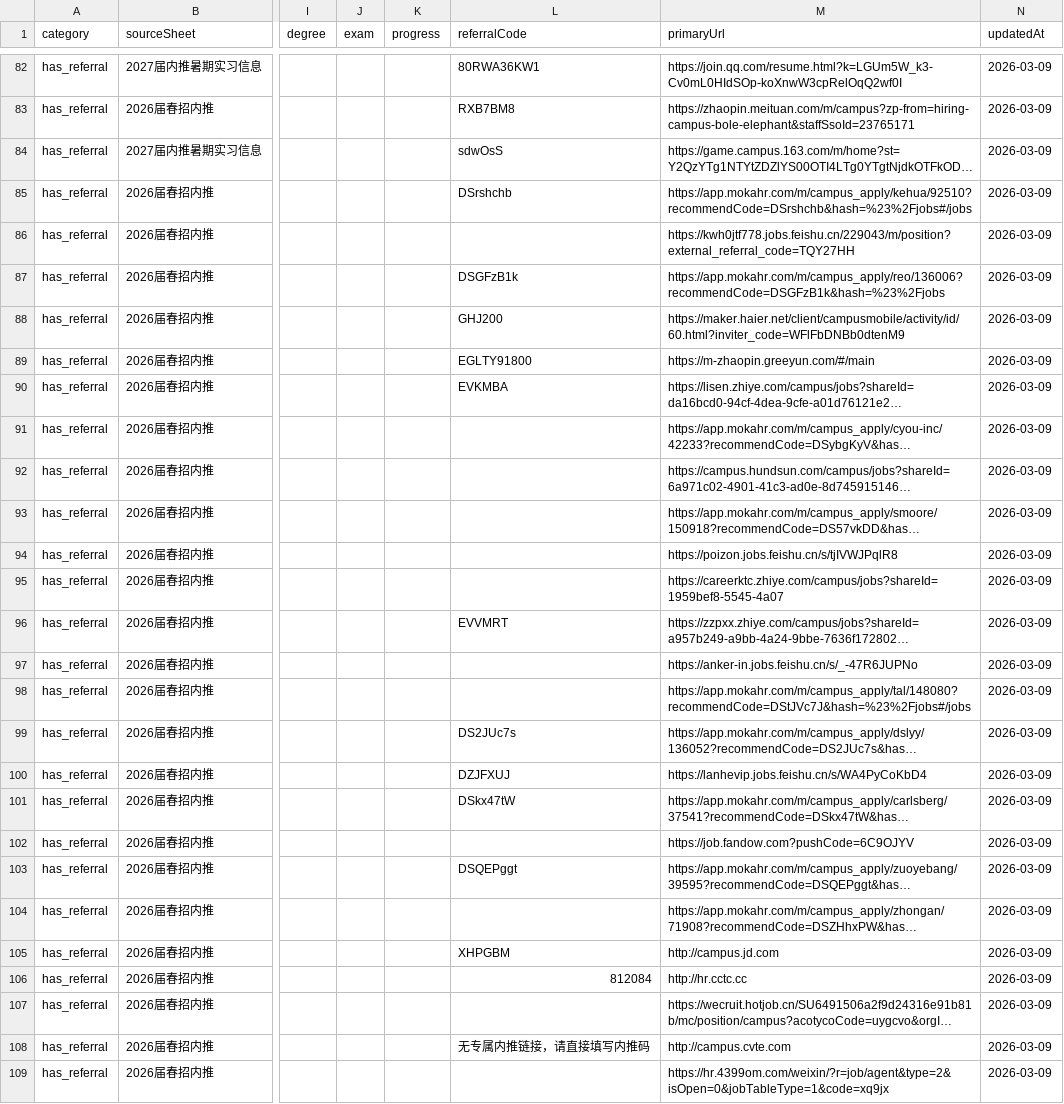
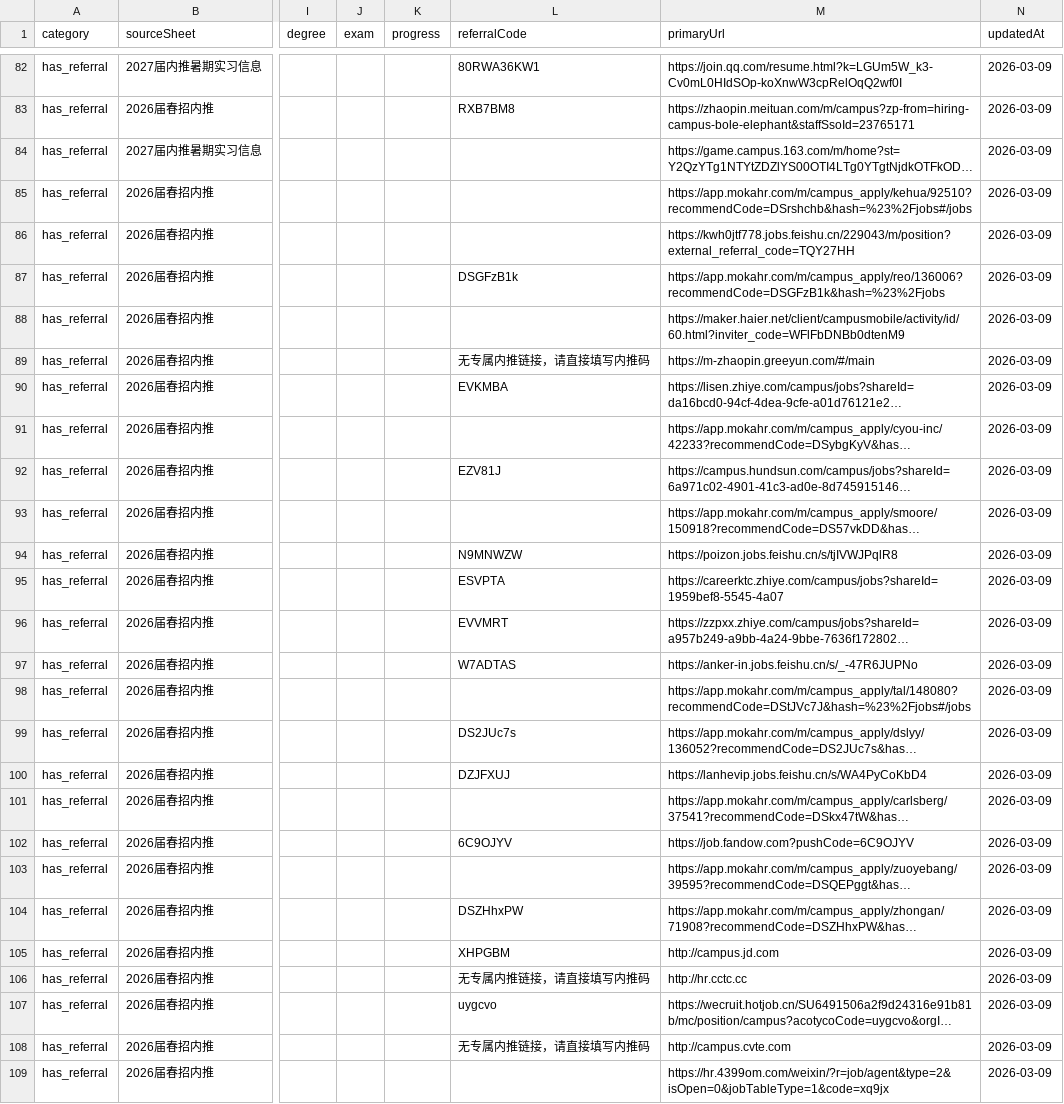
Before and after one commit to ChangMingChao/job-card-collection, a CSV file: jobs.csv, drawn as a sheet; only a part is shown, gaps mark what is left out; long unchanged cells end in …; the diff covers the shown part only; the diff names each change by its address in the sheet, - before the commit and + after, or states it on an @@ line.

```diff
--- a/jobs.csv
+++ b/jobs.csv
-L84 (referralCode): sdwOsS
+L84 (referralCode): (empty)
-L85 (referralCode): DSrshchb
+L85 (referralCode): (empty)
-L88 (referralCode): GHJ200
+L88 (referralCode): (empty)
-L89 (referralCode): EGLTY91800
+L89 (referralCode): 无专属内推链接，请直接填写内推码
-L92 (referralCode): (empty)
+L92 (referralCode): EZV81J
-L94 (referralCode): (empty)
+L94 (referralCode): N9MNWZW
-L95 (referralCode): (empty)
+L95 (referralCode): ESVPTA
-L97 (referralCode): (empty)
+L97 (referralCode): W7ADTAS
-L101 (referralCode): DSkx47tW
+L101 (referralCode): (empty)
-L102 (referralCode): (empty)
+L102 (referralCode): 6C9OJYV
-L103 (referralCode): DSQEPggt
+L103 (referralCode): (empty)
-L104 (referralCode): (empty)
+L104 (referralCode): DSZHhxPW
-L106 (referralCode): 812084
+L106 (referralCode): 无专属内推链接，请直接填写内推码
-L107 (referralCode): (empty)
+L107 (referralCode): uygcvo
```
Also changed, not shown: 53 edited cells elsewhere in this file, 1 other file.
